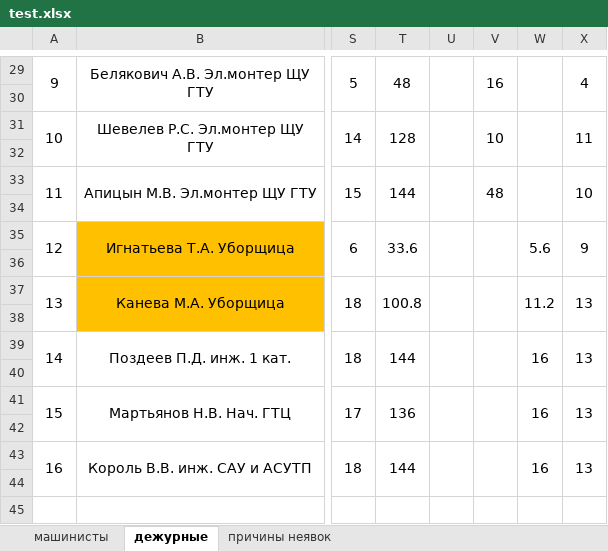
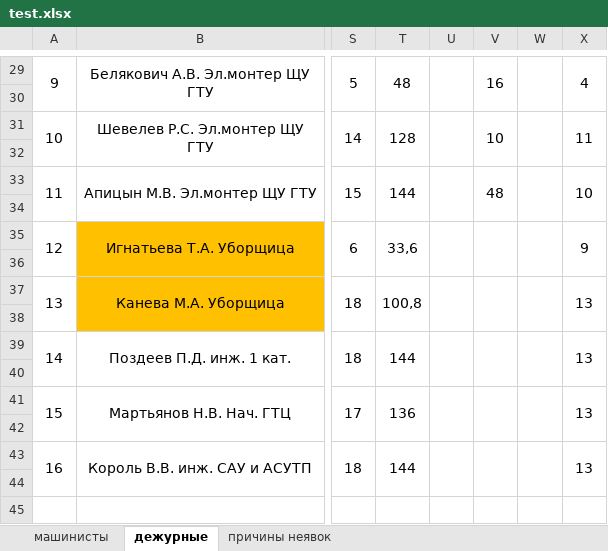
Before and after one commit to MarNikVla/report_card, an Excel workbook: test.xlsx, sheet дежурные, drawn as a sheet; only a part is shown, gaps mark what is left out; values as stored, in another font and other column widths than the file's, no borders; the diff covers the shown part only; the diff names each change by its address in the sheet, - before the commit and + after, or states it on an @@ line.

```diff
--- a/test.xlsx (sheet дежурные)
+++ b/test.xlsx (sheet дежурные)
-T35: 33.6
+T35: 33,6
-W35: 5.6
+W35: (empty)
-T37: 100.8
+T37: 100,8
-W37: 11.2
+W37: (empty)
-W39: 16
+W39: (empty)
-W41: 16
+W41: (empty)
-W43: 16
+W43: (empty)
```
Also changed, not shown: 1 added row, 1 removed row, 16 edited cells and cell formats elsewhere in this sheet, sheet машинисты, test_back.xlsx, 3 other files.
